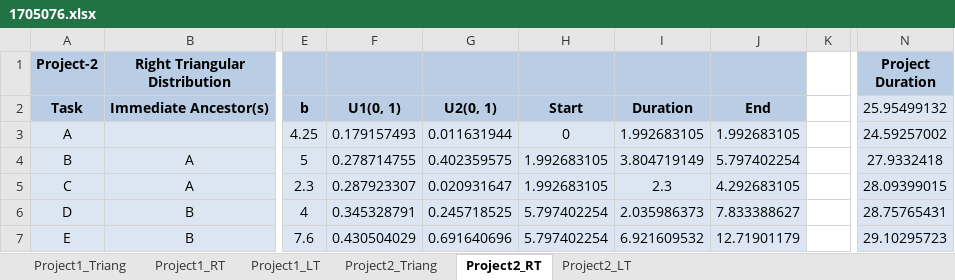
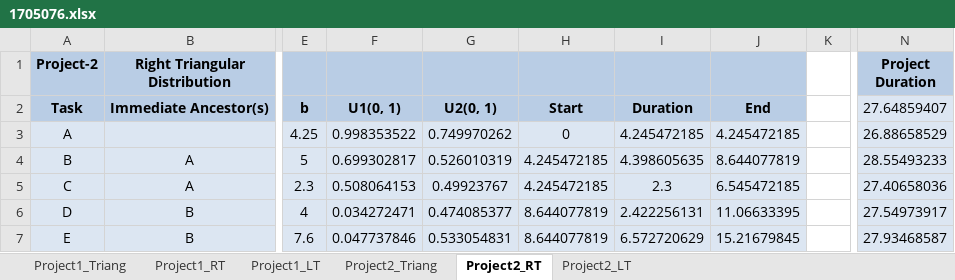
Before and after one commit to upobir/BUET_CSE_offlines, an Excel workbook: CSE412_SIMULATION/offline_3/1705076.xlsx, sheet Project2_RT, drawn as a sheet; only a part is shown, gaps mark what is left out; values as stored, in another font and other column widths than the file's, no borders; the diff covers the shown part only; the diff names each change by its address in the sheet, - before the commit and + after, or states it on an @@ line.

```diff
--- a/CSE412_SIMULATION/offline_3/1705076.xlsx (sheet Project2_RT)
+++ b/CSE412_SIMULATION/offline_3/1705076.xlsx (sheet Project2_RT)
-N2 (Project Duration): 25.95499132
+N2 (Project Duration): 27.64859407
-F3: 0.179157493
+F3: 0.998353522
-G3: 0.011631944
+G3: 0.749970262
-I3: 1.992683105
+I3: 4.245472185
-J3: 1.992683105
+J3: 4.245472185
-N3 (Project Duration): 24.59257002
+N3 (Project Duration): 26.88658529
-F4: 0.278714755
+F4: 0.699302817
-G4: 0.402359575
+G4: 0.526010319
-H4:H5: 1.992683105
+H4:H5: 4.245472185
-I4: 3.804719149
+I4: 4.398605635
-J4: 5.797402254
+J4: 8.644077819
-N4 (Project Duration): 27.9332418
+N4 (Project Duration): 28.55493233
-F5: 0.287923307
+F5: 0.508064153
-G5: 0.020931647
+G5: 0.49923767
-J5: 4.292683105
+J5: 6.545472185
-N5 (Project Duration): 28.09399015
+N5 (Project Duration): 27.40658036
-F6: 0.345328791
+F6: 0.034272471
-G6: 0.245718525
+G6: 0.474085377
-H6:H7: 5.797402254
+H6:H7: 8.644077819
-I6: 2.035986373
+I6: 2.422256131
-J6: 7.833388627
+J6: 11.06633395
-N6 (Project Duration): 28.75765431
+N6 (Project Duration): 27.54973917
-F7: 0.430504029
+F7: 0.047737846
-G7: 0.691640696
+G7: 0.533054831
-I7: 6.921609532
+I7: 6.572720629
-J7: 12.71901179
+J7: 15.21679845
-N7 (Project Duration): 29.10295723
+N7 (Project Duration): 27.93468587
```
Also changed, not shown: 1087 edited cells elsewhere in this sheet, sheet Project1_LT, sheet Project2_LT, sheet Project2_Triang, sheet Project1_Triang, sheet Project1_RT, formulas that keep their value.
